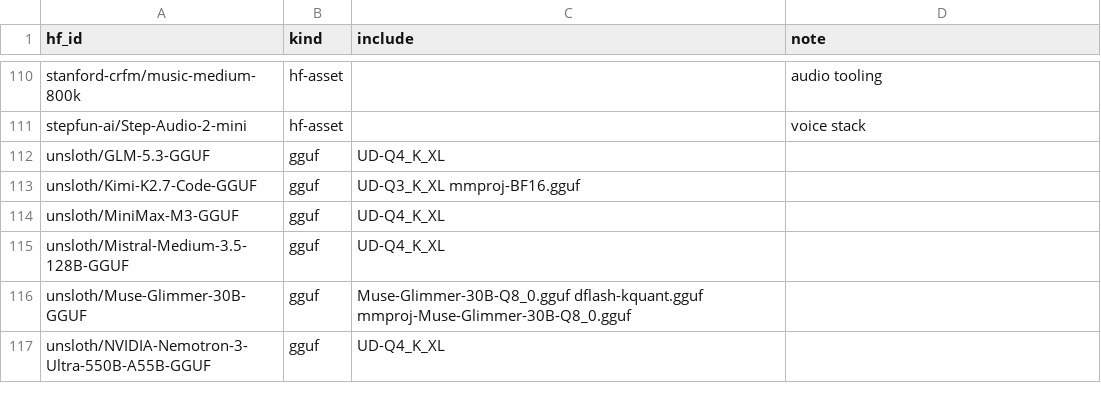
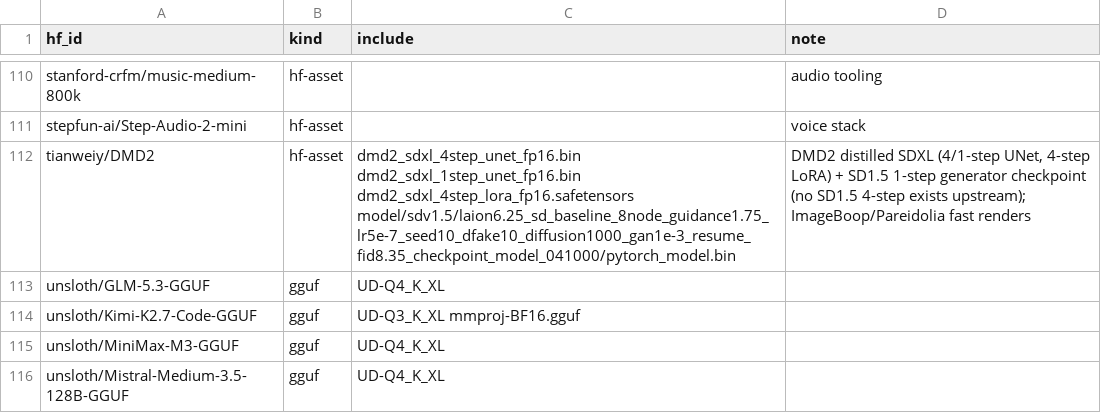
Before and after one commit to TheBeaninator/ark, a TSV file: manifest/models.tsv, drawn as a sheet; only a part is shown, gaps mark what is left out; the shorter side is filled out with more unchanged rows; the diff names each change by its address in the sheet, - before the commit and + after, or states it on an @@ line.

```diff
--- a/manifest/models.tsv
+++ b/manifest/models.tsv
+row 112: tianweiy/DMD2 | hf-asset | dmd2_sdxl_4step_unet_fp16.bin dmd2_sdxl_1step_unet_fp16.bin dmd2_sdxl_4step_lora_fp16.safetensors model/sdv1.5/laion6.25_sd_baseline_8node_guidance1.75_lr5e-7_seed10_dfake10_diffusion1000_gan1e-3_resume_fid8.35_checkpoint_model_041000/pytorch_model.bin | DMD2 distilled SDXL (4/1-step UNet, 4-step LoRA) + SD1.5 1-step generator checkpoint (no SD1.5 4-step exists upstream); ImageBoop/Pareidolia fast renders
```
